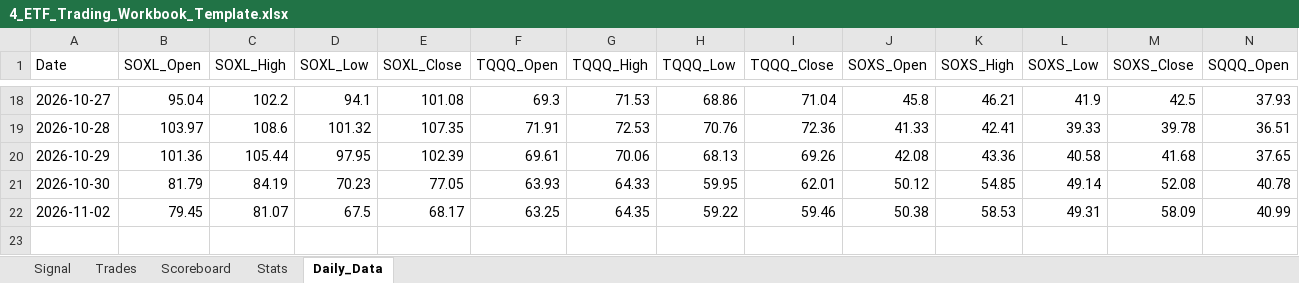
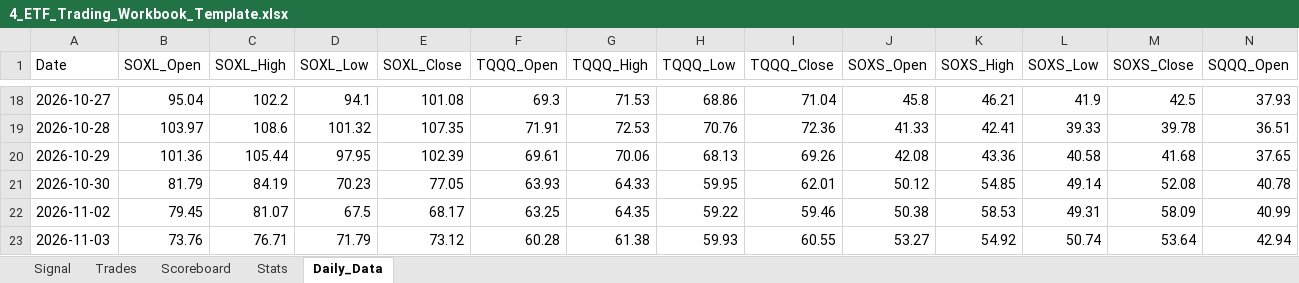
Before and after one commit to mrpink970/4-etf-trading-plan, an Excel workbook: 4_ETF_Trading_Workbook_Template.xlsx, sheet Daily_Data, drawn as a sheet; only a part is shown, gaps mark what is left out; values as stored, in another font and other column widths than the file's, no borders; rows hold the shown columns only; the diff names each change by its address in the sheet, - before the commit and + after, or states it on an @@ line.

```diff
--- a/4_ETF_Trading_Workbook_Template.xlsx (sheet Daily_Data)
+++ b/4_ETF_Trading_Workbook_Template.xlsx (sheet Daily_Data)
+row 23: 2026-11-03 | 73.76 | 76.71 | 71.79 | 73.12 | 60.28 | 61.38 | 59.93 | 60.55 | 53.27 | 54.92 | 50.74 | 53.64 | 42.94
```
Also changed, not shown: sheet Signal.
